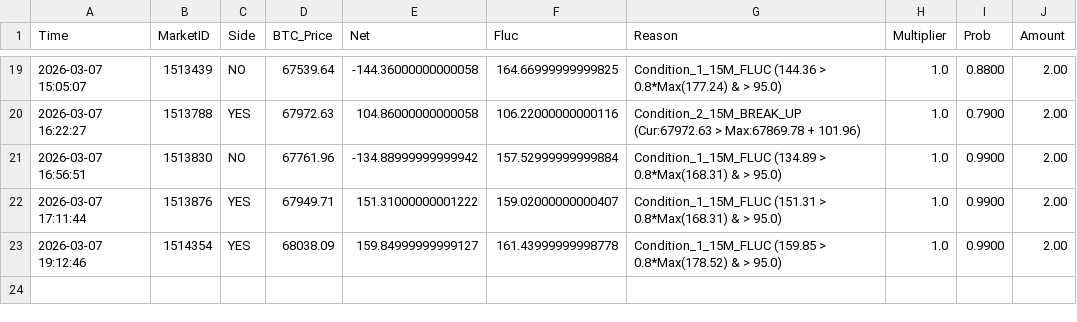
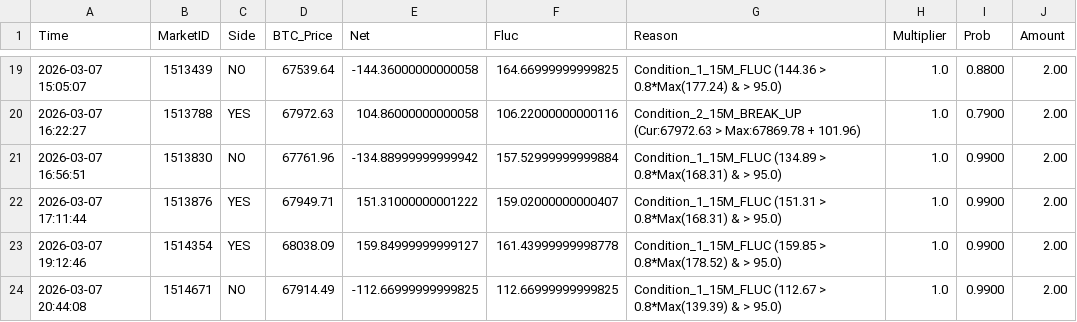
Before and after one commit to 649922737/polymarket, a CSV file: trigger_history_15m_2026-03-07.csv, drawn as a sheet; only a part is shown, gaps mark what is left out.

```diff
--- a/trigger_history_15m_2026-03-07.csv
+++ b/trigger_history_15m_2026-03-07.csv
@@ -23 +23,2 @@ Time,MarketID,Side,BTC_Price,Net,Fluc,Reason,Multiplier,Prob,Amount
 2026-03-07 19:12:46,1514354,YES,68038.09,159.84999999999127,161.43999999998778,Condition_1_15M_FLUC (159.85 > 0.8*Max(178.52) & > 95.0),1.0,0.9900,2.00
+2026-03-07 20:44:08,1514671,NO,67914.49,-112.66999999999825,112.66999999999825,Condition_1_15M_FLUC (112.67 > 0.8*Max(139.39) & > 95.0),1.0,0.9900,2.00
```
Also changed, not shown: market_cycles_15m_2026-03-07.csv, market_cycles_5m_2026-03-07.csv, 5 other files.
